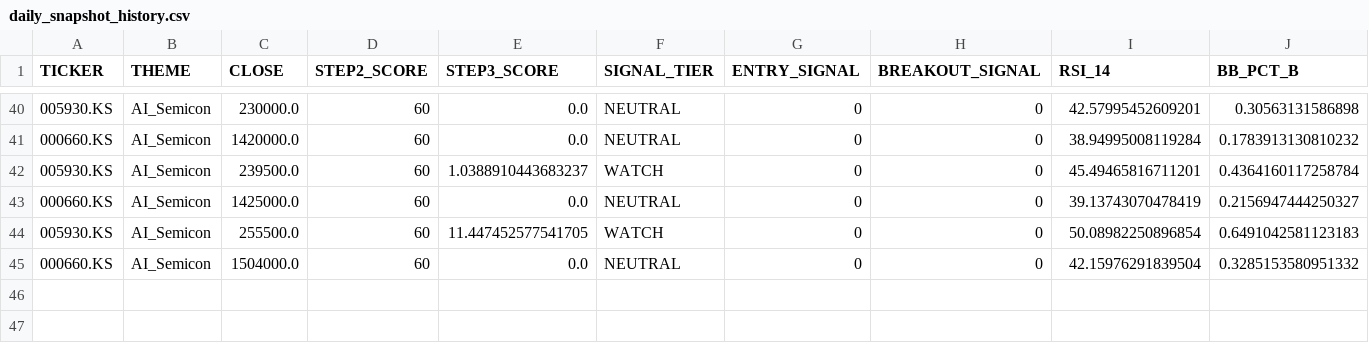
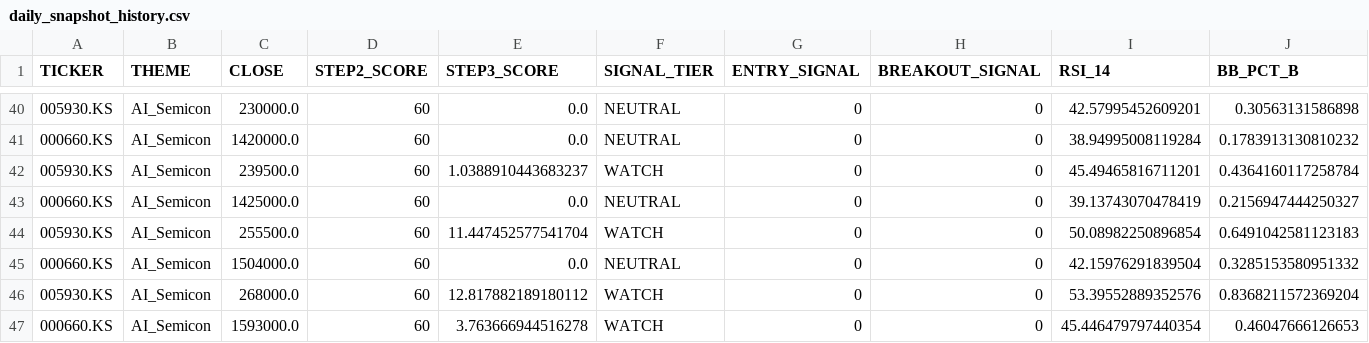
Before and after one commit to ONE-CASE/stock-entry-agent, a CSV file: output/daily_snapshot_history.csv, drawn as a sheet; only a part is shown, gaps mark what is left out; rows hold the shown columns only; the diff names each change by its address in the sheet, - before the commit and + after, or states it on an @@ line.

```diff
--- a/output/daily_snapshot_history.csv
+++ b/output/daily_snapshot_history.csv
-E44 (STEP3_SCORE): 11.447452577541705
+E44 (STEP3_SCORE): 11.447452577541704
+row 46: 005930.KS | AI_Semicon | 268000.0 | 60 | 12.817882189180112 | WATCH | 0 | 0 | 53.39552889352576 | 0.8368211572369204
+row 47: 000660.KS | AI_Semicon | 1593000.0 | 60 | 3.763666944516278 | WATCH | 0 | 0 | 45.446479797440354 | 0.46047666126653
```
Also changed, not shown: output/macro_panel.csv, 3 other files.
